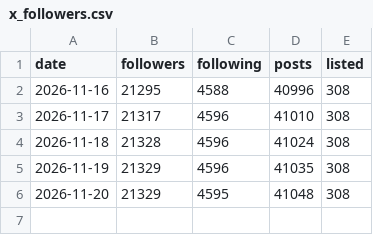
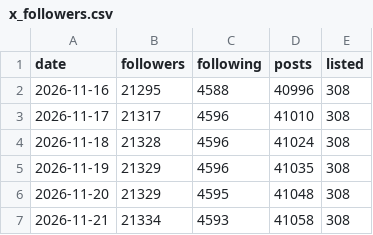
Before and after one commit to YI1730/butsuzo-news-bot, a CSV file: data/x_followers.csv, drawn as a sheet.

```diff
--- a/data/x_followers.csv
+++ b/data/x_followers.csv
@@ -6 +6,2 @@ date,followers,following,posts,listed
 2026-11-20,21329,4595,41048,308
+2026-11-21,21334,4593,41058,308
```
Also changed, not shown: 9 other files.
